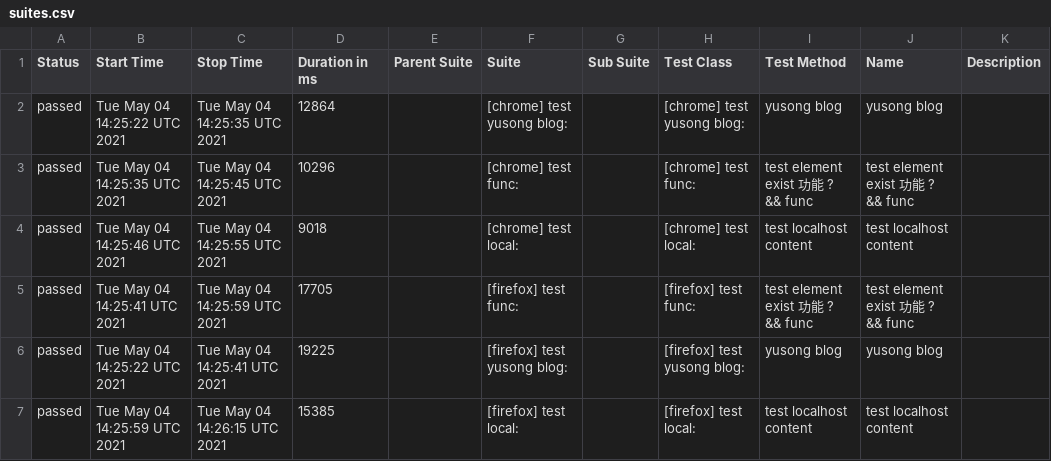
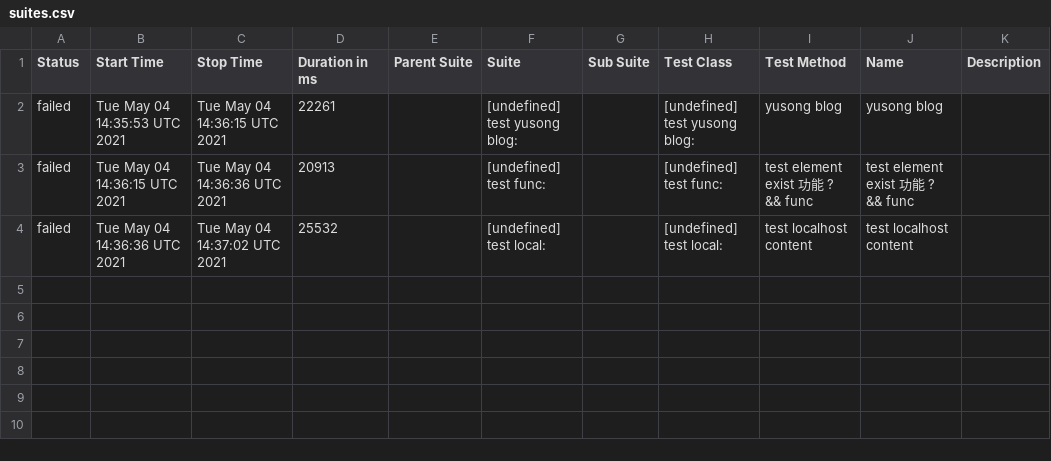
Before and after one commit to sky172839465/integration-example, a CSV file: data/suites.csv, drawn as a sheet.

```diff
--- a/data/suites.csv
+++ b/data/suites.csv
@@ -1,7 +1,4 @@
 "Status","Start Time","Stop Time","Duration in ms","Parent Suite","Suite","Sub Suite","Test Class","Test Method","Name","Description"
-"passed","Tue May 04 14:25:22 UTC 2021","Tue May 04 14:25:35 UTC 2021","12864","","[chrome] test yusong blog:","","[chrome] test yusong blog:","yusong blog","yusong blog",""
-"passed","Tue May 04 14:25:35 UTC 2021","Tue May 04 14:25:45 UTC 2021","10296","","[chrome] test func:","","[chrome] test func:","test element exist 功能 ? && func","test element exist 功能 ? && func",""
-"passed","Tue May 04 14:25:46 UTC 2021","Tue May 04 14:25:55 UTC 2021","9018","","[chrome] test local:","","[chrome] test local:","test localhost content","test localhost content",""
-"passed","Tue May 04 14:25:41 UTC 2021","Tue May 04 14:25:59 UTC 2021","17705","","[firefox] test func:","","[firefox] test func:","test element exist 功能 ? && func","test element exist 功能 ? && func",""
-"passed","Tue May 04 14:25:22 UTC 2021","Tue May 04 14:25:41 UTC 2021","19225","","[firefox] test yusong blog:","","[firefox] test yusong blog:","yusong blog","yusong blog",""
-"passed","Tue May 04 14:25:59 UTC 2021","Tue May 04 14:26:15 UTC 2021","15385","","[firefox] test local:","","[firefox] test local:","test localhost content","test localhost content",""
+"failed","Tue May 04 14:35:53 UTC 2021","Tue May 04 14:36:15 UTC 2021","22261","","[undefined] test yusong blog:","","[undefined] test yusong blog:","yusong blog","yusong blog",""
+"failed","Tue May 04 14:36:15 UTC 2021","Tue May 04 14:36:36 UTC 2021","20913","","[undefined] test func:","","[undefined] test func:","test element exist 功能 ? && func","test element exist 功能 ? && func",""
+"failed","Tue May 04 14:36:36 UTC 2021","Tue May 04 14:37:02 UTC 2021","25532","","[undefined] test local:","","[undefined] test local:","test localhost content","test localhost content",""
```
Also changed, not shown: 43 other files.
